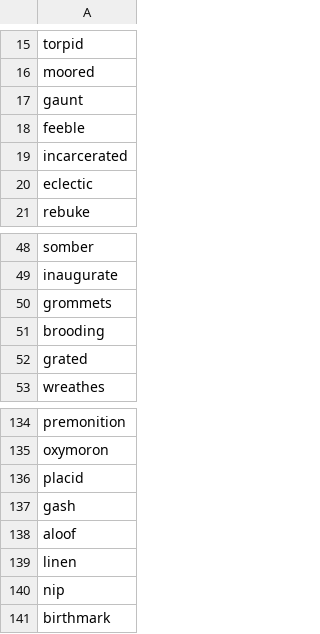
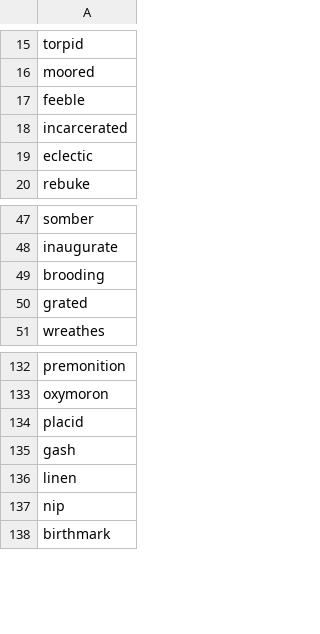
Before and after one commit to zoodyy/Random-Words-New, a CSV file: Random Words New/ownVocab.csv, drawn as a sheet; only a part is shown, gaps mark what is left out; the diff covers the shown part only.

Commit message:
renewed csv's and added minimum word size slider to settings

```diff
--- a/Random Words New/ownVocab.csv
+++ b/Random Words New/ownVocab.csv
@@ -16,3 +16,2 @@ torpid
 moored
-gaunt
 feeble
@@ -49,3 +48,2 @@ somber
 inaugurate
-grommets
 brooding
@@ -137,3 +135,2 @@ placid
 gash
-aloof
 linen
```
Also changed, not shown: 174 added rows elsewhere in this file, Random Words New/10kTVMovieByFreq.csv, Random Words New/2kFictionByFreq.csv, 6 other files.
